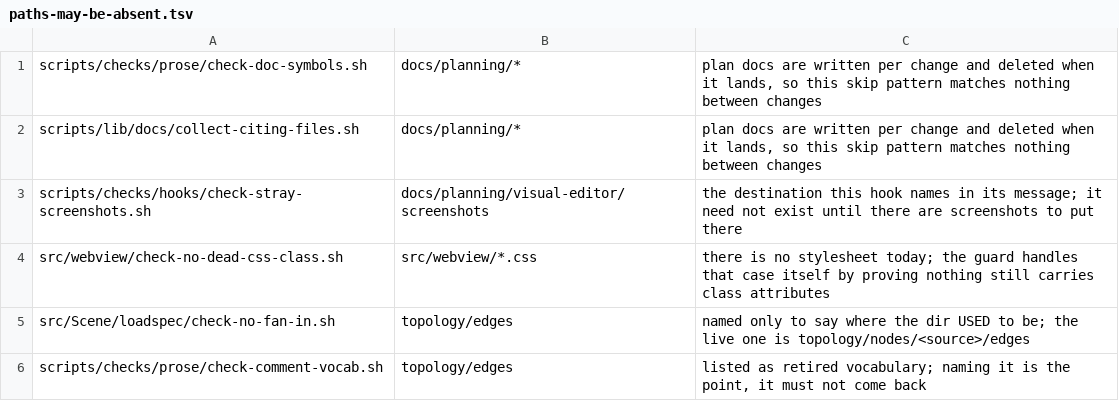
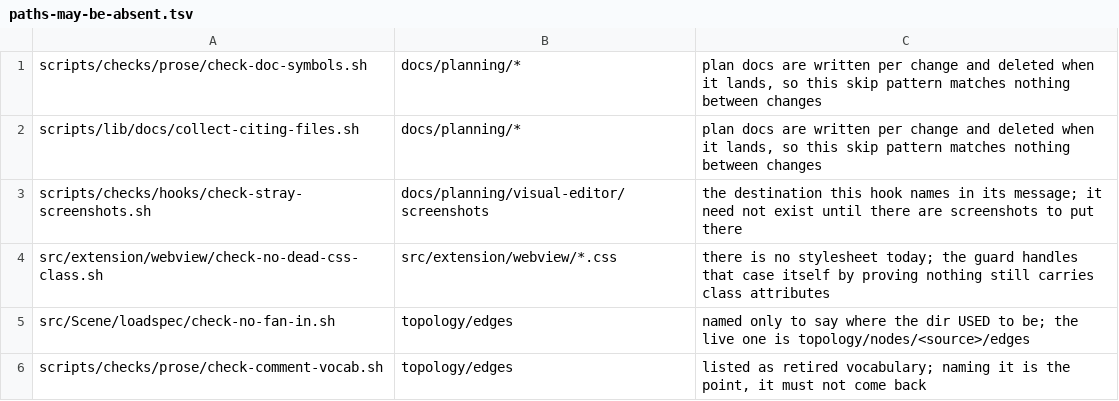
Before and after one commit to dtauraso/beadnetwork, a TSV file: scripts/checks/meta/paths-may-be-absent.tsv, drawn as a sheet.

Commit message:
The webview moves under the extension it is half of
src/webview and src/extension are two processes of ONE thing: the VS Code
integration. A webview is part of an extension in VS Code's own terms -- the
extension contributes the panel, and the code running inside it is still the
extension's. Neither half is a domain concern, which is why the concerns kept
having to reach into src/webview for things that were never about rendering.

CLAUDE.md described src/extension as "everything that is neither Go nor the
webview". That phrasing only made sense while the two were siblings; it now
reads as the two halves, the host side and the guest side.

The move surfaced one real assumption. messages.ts is generated into both
halves, and its template hard-coded "../" for every import because the two
copies sat at the same depth under src/ -- a comment I wrote three commits ago
saying exactly that. The webview is one level deeper now, so the generator
computes the prefix per target instead of writing it into the template.

Seven guards live in the moved tree and every one of them failed MISCONFIGURED
rather than passing on a directory that was no longer there. That is the whole
point of them: check-edge-label-usage says "this is the render tree the guard
exists to police; if it moved, the invariant no longer has a home". They were
repointed and each was re-run.

```diff
--- a/scripts/checks/meta/paths-may-be-absent.tsv
+++ b/scripts/checks/meta/paths-may-be-absent.tsv
@@ -3,3 +3,3 @@ scripts/lib/docs/collect-citing-files.sh	docs/planning/*	plan docs are written p
 scripts/checks/hooks/check-stray-screenshots.sh	docs/planning/visual-editor/screenshots	the destination this hook names in its message; it need not exist until there are screenshots to put there
-src/webview/check-no-dead-css-class.sh	src/webview/*.css	there is no stylesheet today; the guard handles that case itself by proving nothing still carries class attributes
+src/extension/webview/check-no-dead-css-class.sh	src/extension/webview/*.css	there is no stylesheet today; the guard handles that case itself by proving nothing still carries class attributes
 src/Scene/loadspec/check-no-fan-in.sh	topology/edges	named only to say where the dir USED to be; the live one is topology/nodes/<source>/edges
```
Also changed, not shown: 37 other files.
